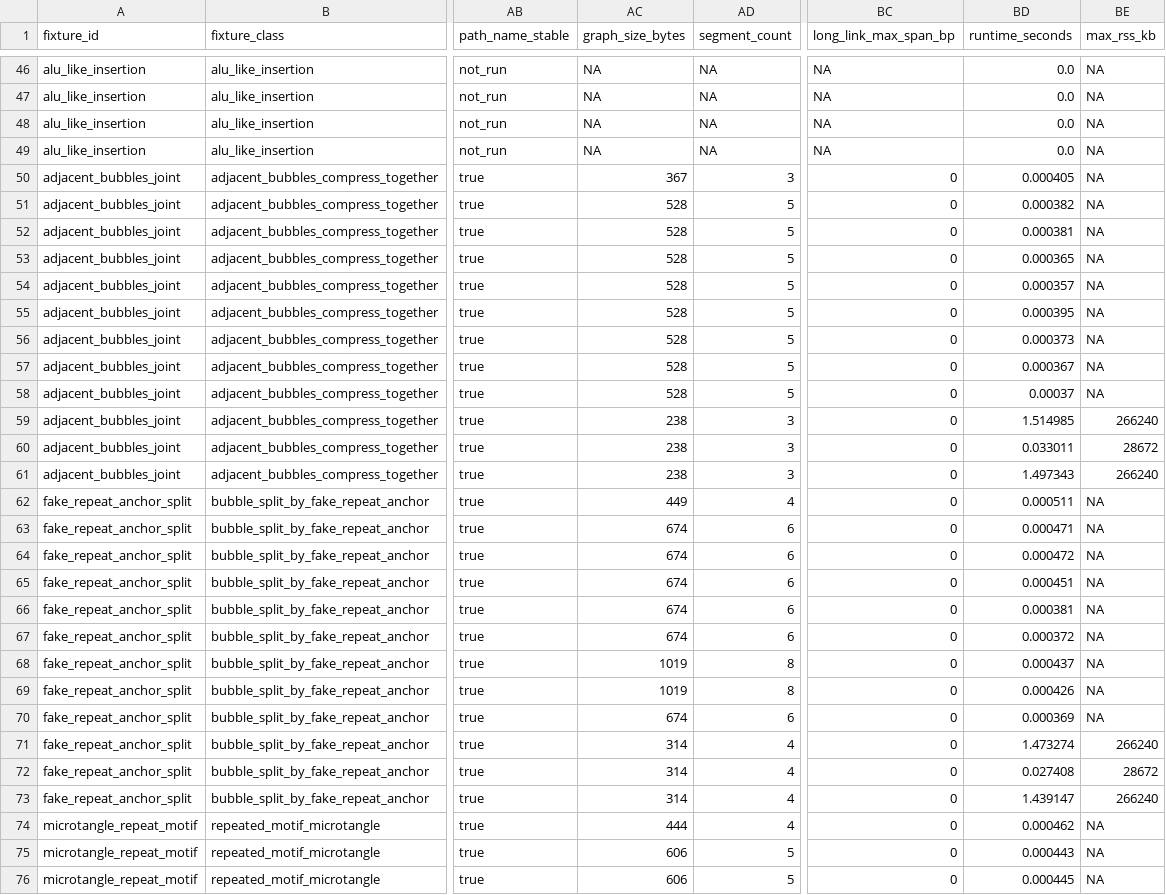
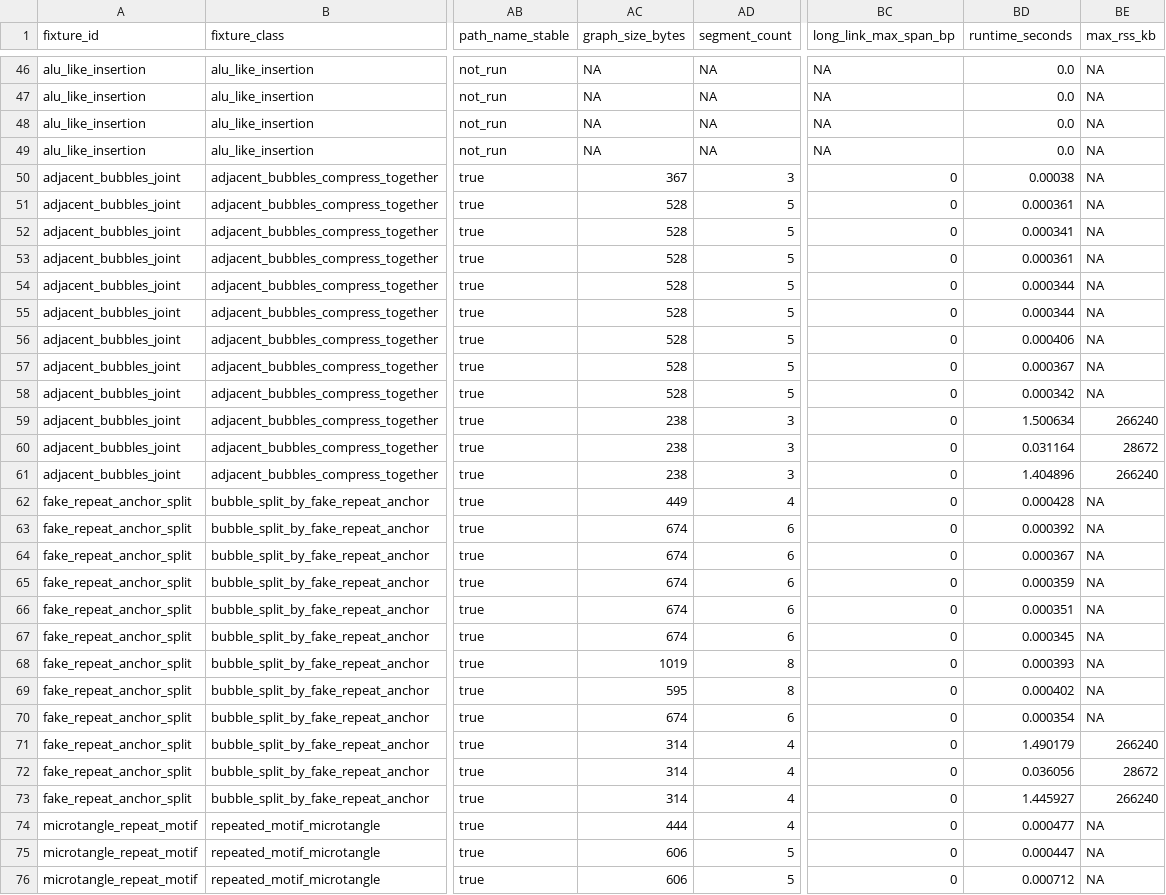
Before and after one commit to pangenome/impg, a TSV file: docs/evaluations/local-compression-testbed-fast/scoreboard.tsv, drawn as a sheet; only a part is shown, gaps mark what is left out; the diff covers the shown part only; the diff names each change by its address in the sheet, - before the commit and + after, or states it on an @@ line.

Commit message:
feat: make chunk-window sweepga distinct (continue-local-compression)

```diff
--- a/docs/evaluations/local-compression-testbed-fast/scoreboard.tsv
+++ b/docs/evaluations/local-compression-testbed-fast/scoreboard.tsv
-BD50 (runtime_seconds): 0.000405
+BD50 (runtime_seconds): 0.00038
-BD51 (runtime_seconds): 0.000382
+BD51 (runtime_seconds): 0.000361
-BD52 (runtime_seconds): 0.000381
+BD52 (runtime_seconds): 0.000341
-BD53 (runtime_seconds): 0.000365
+BD53 (runtime_seconds): 0.000361
-BD54 (runtime_seconds): 0.000357
+BD54 (runtime_seconds): 0.000344
-BD55 (runtime_seconds): 0.000395
+BD55 (runtime_seconds): 0.000344
-BD56 (runtime_seconds): 0.000373
+BD56 (runtime_seconds): 0.000406
-BD58 (runtime_seconds): 0.00037
+BD58 (runtime_seconds): 0.000342
-BD59 (runtime_seconds): 1.514985
+BD59 (runtime_seconds): 1.500634
-BD60 (runtime_seconds): 0.033011
+BD60 (runtime_seconds): 0.031164
-BD61 (runtime_seconds): 1.497343
+BD61 (runtime_seconds): 1.404896
-BD62 (runtime_seconds): 0.000511
+BD62 (runtime_seconds): 0.000428
-BD63 (runtime_seconds): 0.000471
+BD63 (runtime_seconds): 0.000392
-BD64 (runtime_seconds): 0.000472
+BD64 (runtime_seconds): 0.000367
-BD65 (runtime_seconds): 0.000451
+BD65 (runtime_seconds): 0.000359
-BD66 (runtime_seconds): 0.000381
+BD66 (runtime_seconds): 0.000351
-BD67 (runtime_seconds): 0.000372
+BD67 (runtime_seconds): 0.000345
-BD68 (runtime_seconds): 0.000437
+BD68 (runtime_seconds): 0.000393
-AC69 (graph_size_bytes): 1019
+AC69 (graph_size_bytes): 595
-BD69 (runtime_seconds): 0.000426
+BD69 (runtime_seconds): 0.000402
-BD70 (runtime_seconds): 0.000369
+BD70 (runtime_seconds): 0.000354
-BD71 (runtime_seconds): 1.473274
+BD71 (runtime_seconds): 1.490179
-BD72 (runtime_seconds): 0.027408
+BD72 (runtime_seconds): 0.036056
-BD73 (runtime_seconds): 1.439147
+BD73 (runtime_seconds): 1.445927
-BD74 (runtime_seconds): 0.000462
+BD74 (runtime_seconds): 0.000477
-BD75 (runtime_seconds): 0.000443
+BD75 (runtime_seconds): 0.000447
-BD76 (runtime_seconds): 0.000445
+BD76 (runtime_seconds): 0.000712
```
Also changed, not shown: 120 edited cells elsewhere in this file, 57 other files.
